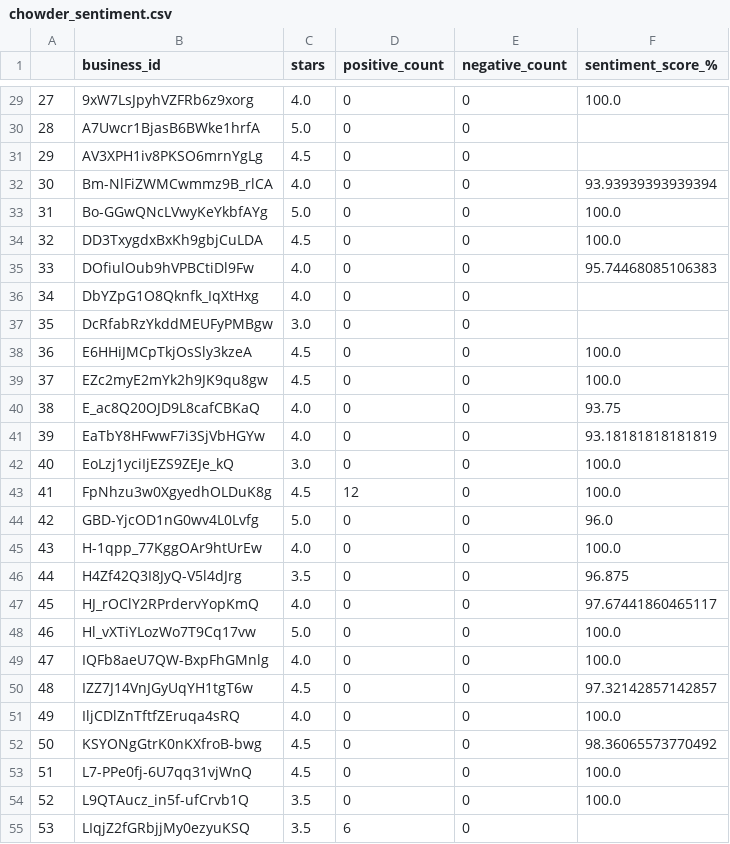
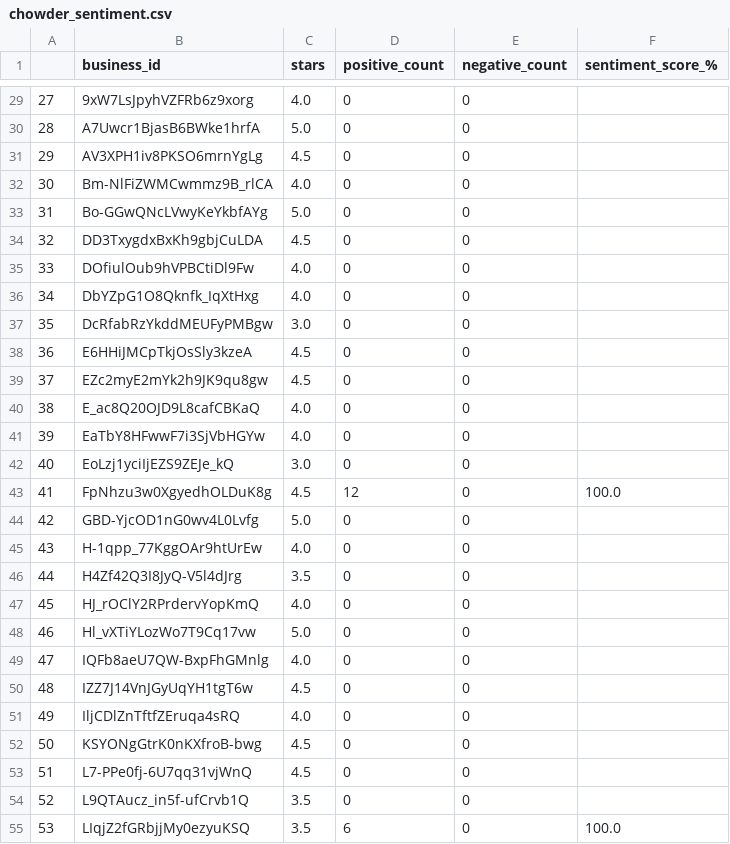
Before and after one commit to sathitvudh/stat628-module3-group4-fall2022-uwmadison, a CSV file: data/Review/chowder_sentiment.csv, drawn as a sheet; only a part is shown, gaps mark what is left out; the diff covers the shown part only.

Commit message:
Updated review analysis SS
Review analysis and ShinyApp code update

```diff
--- a/data/Review/chowder_sentiment.csv
+++ b/data/Review/chowder_sentiment.csv
@@ -29,27 +29,27 @@
-27,9xW7LsJpyhVZFRb6z9xorg,4.0,0,0,100.0
+27,9xW7LsJpyhVZFRb6z9xorg,4.0,0,0,
 28,A7Uwcr1BjasB6BWke1hrfA,5.0,0,0,
 29,AV3XPH1iv8PKSO6mrnYgLg,4.5,0,0,
-30,Bm-NlFiZWMCwmmz9B_rlCA,4.0,0,0,93.93939393939394
-31,Bo-GGwQNcLVwyKeYkbfAYg,5.0,0,0,100.0
-32,DD3TxygdxBxKh9gbjCuLDA,4.5,0,0,100.0
-33,DOfiulOub9hVPBCtiDl9Fw,4.0,0,0,95.74468085106383
+30,Bm-NlFiZWMCwmmz9B_rlCA,4.0,0,0,
+31,Bo-GGwQNcLVwyKeYkbfAYg,5.0,0,0,
+32,DD3TxygdxBxKh9gbjCuLDA,4.5,0,0,
+33,DOfiulOub9hVPBCtiDl9Fw,4.0,0,0,
 34,DbYZpG1O8Qknfk_IqXtHxg,4.0,0,0,
 35,DcRfabRzYkddMEUFyPMBgw,3.0,0,0,
-36,E6HHiJMCpTkjOsSly3kzeA,4.5,0,0,100.0
-37,EZc2myE2mYk2h9JK9qu8gw,4.5,0,0,100.0
-38,E_ac8Q20OJD9L8cafCBKaQ,4.0,0,0,93.75
-39,EaTbY8HFwwF7i3SjVbHGYw,4.0,0,0,93.18181818181819
-40,EoLzj1yciIjEZS9ZEJe_kQ,3.0,0,0,100.0
+36,E6HHiJMCpTkjOsSly3kzeA,4.5,0,0,
+37,EZc2myE2mYk2h9JK9qu8gw,4.5,0,0,
+38,E_ac8Q20OJD9L8cafCBKaQ,4.0,0,0,
+39,EaTbY8HFwwF7i3SjVbHGYw,4.0,0,0,
+40,EoLzj1yciIjEZS9ZEJe_kQ,3.0,0,0,
 41,FpNhzu3w0XgyedhOLDuK8g,4.5,12,0,100.0
-42,GBD-YjcOD1nG0wv4L0Lvfg,5.0,0,0,96.0
-43,H-1qpp_77KggOAr9htUrEw,4.0,0,0,100.0
-44,H4Zf42Q3I8JyQ-V5l4dJrg,3.5,0,0,96.875
-45,HJ_rOClY2RPrdervYopKmQ,4.0,0,0,97.67441860465117
-46,Hl_vXTiYLozWo7T9Cq17vw,5.0,0,0,100.0
-47,IQFb8aeU7QW-BxpFhGMnlg,4.0,0,0,100.0
-48,IZZ7J14VnJGyUqYH1tgT6w,4.5,0,0,97.32142857142857
-49,IljCDlZnTftfZEruqa4sRQ,4.0,0,0,100.0
-50,KSYONgGtrK0nKXfroB-bwg,4.5,0,0,98.36065573770492
-51,L7-PPe0fj-6U7qq31vjWnQ,4.5,0,0,100.0
-52,L9QTAucz_in5f-ufCrvb1Q,3.5,0,0,100.0
-53,LIqjZ2fGRbjjMy0ezyuKSQ,3.5,6,0,
+42,GBD-YjcOD1nG0wv4L0Lvfg,5.0,0,0,
+43,H-1qpp_77KggOAr9htUrEw,4.0,0,0,
+44,H4Zf42Q3I8JyQ-V5l4dJrg,3.5,0,0,
+45,HJ_rOClY2RPrdervYopKmQ,4.0,0,0,
+46,Hl_vXTiYLozWo7T9Cq17vw,5.0,0,0,
+47,IQFb8aeU7QW-BxpFhGMnlg,4.0,0,0,
+48,IZZ7J14VnJGyUqYH1tgT6w,4.5,0,0,
+49,IljCDlZnTftfZEruqa4sRQ,4.0,0,0,
+50,KSYONgGtrK0nKXfroB-bwg,4.5,0,0,
+51,L7-PPe0fj-6U7qq31vjWnQ,4.5,0,0,
+52,L9QTAucz_in5f-ufCrvb1Q,3.5,0,0,
+53,LIqjZ2fGRbjjMy0ezyuKSQ,3.5,6,0,100.0
```
Also changed, not shown: 107 edited cells elsewhere in this file, data/Review/clam_sentiment.csv, data/Review/crab_sentiment.csv, 38 other files.
